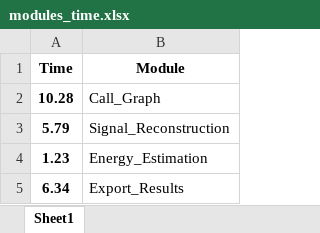
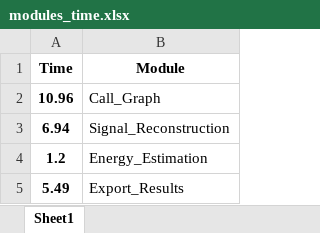
Before and after one commit to JorgeGarcia495/TFG, an Excel workbook: code/results/modules_time.xlsx, sheet Sheet1, drawn as a sheet; values as stored, in another font and other column widths than the file's, no borders; the diff names each change by its address in the sheet, - before the commit and + after, or states it on an @@ line.

Commit message:
Added export results of energy estimation

```diff
--- a/code/results/modules_time.xlsx (sheet Sheet1)
+++ b/code/results/modules_time.xlsx (sheet Sheet1)
-A2 (Time): 10.28
+A2 (Time): 10.96
-A3 (Time): 5.79
+A3 (Time): 6.94
-A4 (Time): 1.23
+A4 (Time): 1.2
-A5 (Time): 6.34
+A5 (Time): 5.49
```
Also changed, not shown: 8 other files.
